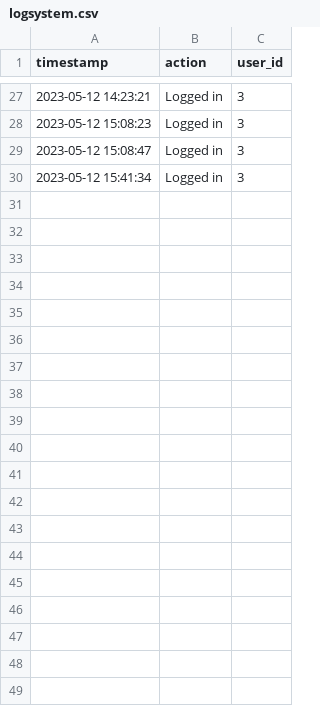
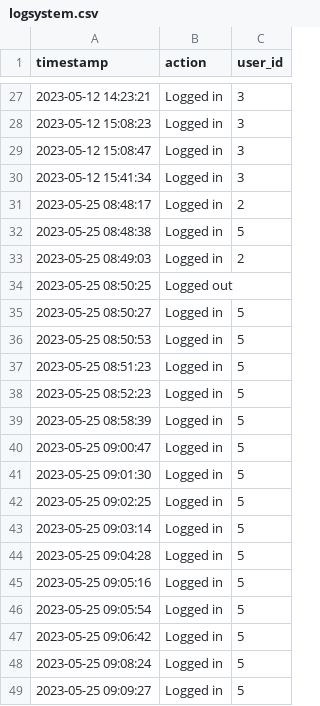
Before and after one commit to Failfan13/PROJECT-B, a CSV file: Project/DataSources/logsystem.csv, drawn as a sheet; only a part is shown, gaps mark what is left out; the diff covers the shown part only; the diff names each change by its address in the sheet, - before the commit and + after, or states it on an @@ line.

```diff
--- a/Project/DataSources/logsystem.csv
+++ b/Project/DataSources/logsystem.csv
+row 31: 2023-05-25 08:48:17 | Logged in | 2
+row 32: 2023-05-25 08:48:38 | Logged in | 5
+row 33: 2023-05-25 08:49:03 | Logged in | 2
+row 34: 2023-05-25 08:50:25 | Logged out
+row 35: 2023-05-25 08:50:27 | Logged in | 5
+row 36: 2023-05-25 08:50:53 | Logged in | 5
+row 37: 2023-05-25 08:51:23 | Logged in | 5
+row 38: 2023-05-25 08:52:23 | Logged in | 5
+row 39: 2023-05-25 08:58:39 | Logged in | 5
+row 40: 2023-05-25 09:00:47 | Logged in | 5
+row 41: 2023-05-25 09:01:30 | Logged in | 5
+row 42: 2023-05-25 09:02:25 | Logged in | 5
+row 43: 2023-05-25 09:03:14 | Logged in | 5
+row 44: 2023-05-25 09:04:28 | Logged in | 5
+row 45: 2023-05-25 09:05:16 | Logged in | 5
+row 46: 2023-05-25 09:05:54 | Logged in | 5
+row 47: 2023-05-25 09:06:42 | Logged in | 5
+row 48: 2023-05-25 09:08:24 | Logged in | 5
+row 49: 2023-05-25 09:09:27 | Logged in | 5
```
Also changed, not shown: 19 added rows elsewhere in this file, Project/DataSources/logdata.csv, 21 other files.
